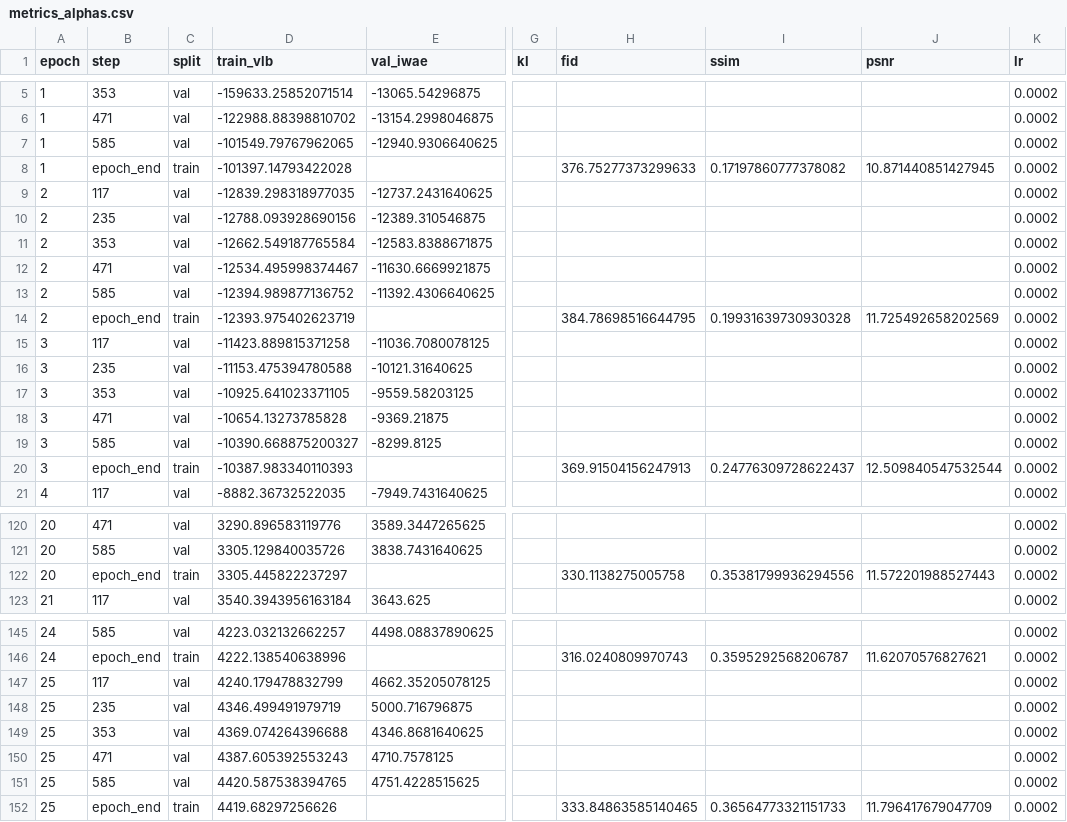
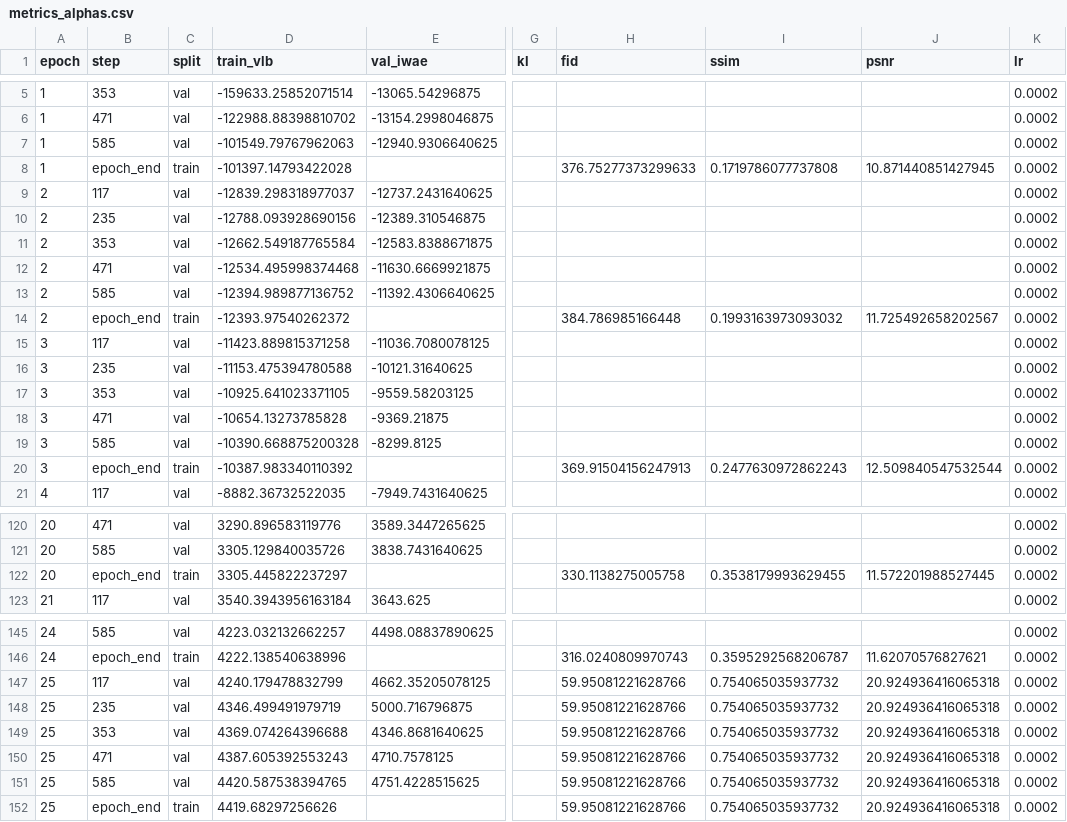
Before and after one commit to PavelSlobodianskii/VAEAC_Thesis, a CSV file: celeba_model/alpha_runs/alpha_1.0/metrics_alphas.csv, drawn as a sheet; only a part is shown, gaps mark what is left out; the diff covers the shown part only; the diff names each change by its address in the sheet, - before the commit and + after, or states it on an @@ line.

Commit message:
Training results and checkpoints for Alphas_1_06_10

```diff
--- a/celeba_model/alpha_runs/alpha_1.0/metrics_alphas.csv
+++ b/celeba_model/alpha_runs/alpha_1.0/metrics_alphas.csv
-D7 (train_vlb): -101549.79767962065
+D7 (train_vlb): -101549.79767962063
-I8 (ssim): 0.17197860777378082
+I8 (ssim): 0.1719786077737808
-D9 (train_vlb): -12839.298318977035
+D9 (train_vlb): -12839.298318977037
-D12 (train_vlb): -12534.495998374467
+D12 (train_vlb): -12534.495998374468
-D14 (train_vlb): -12393.975402623719
+D14 (train_vlb): -12393.97540262372
-H14 (fid): 384.78698516644795
+H14 (fid): 384.786985166448
-I14 (ssim): 0.19931639730930328
+I14 (ssim): 0.1993163973093032
-J14 (psnr): 11.725492658202569
+J14 (psnr): 11.725492658202567
-D19 (train_vlb): -10390.668875200327
+D19 (train_vlb): -10390.668875200328
-D20 (train_vlb): -10387.983340110393
+D20 (train_vlb): -10387.983340110392
-I20 (ssim): 0.24776309728622437
+I20 (ssim): 0.2477630972862243
-I122 (ssim): 0.35381799936294556
+I122 (ssim): 0.3538179993629455
-J122 (psnr): 11.572201988527443
+J122 (psnr): 11.572201988527445
-H147:H151 (fid): (empty)
+H147:H151 (fid): 59.95081221628766
-I147:I151 (ssim): (empty)
+I147:I151 (ssim): 0.754065035937732
-J147:J151 (psnr): (empty)
+J147:J151 (psnr): 20.924936416065318
-H152 (fid): 333.84863585140465
+H152 (fid): 59.95081221628766
-I152 (ssim): 0.36564773321151733
+I152 (ssim): 0.754065035937732
-J152 (psnr): 11.796417679047709
+J152 (psnr): 20.924936416065318
```
Also changed, not shown: 41 edited cells elsewhere in this file, 23 other files.
